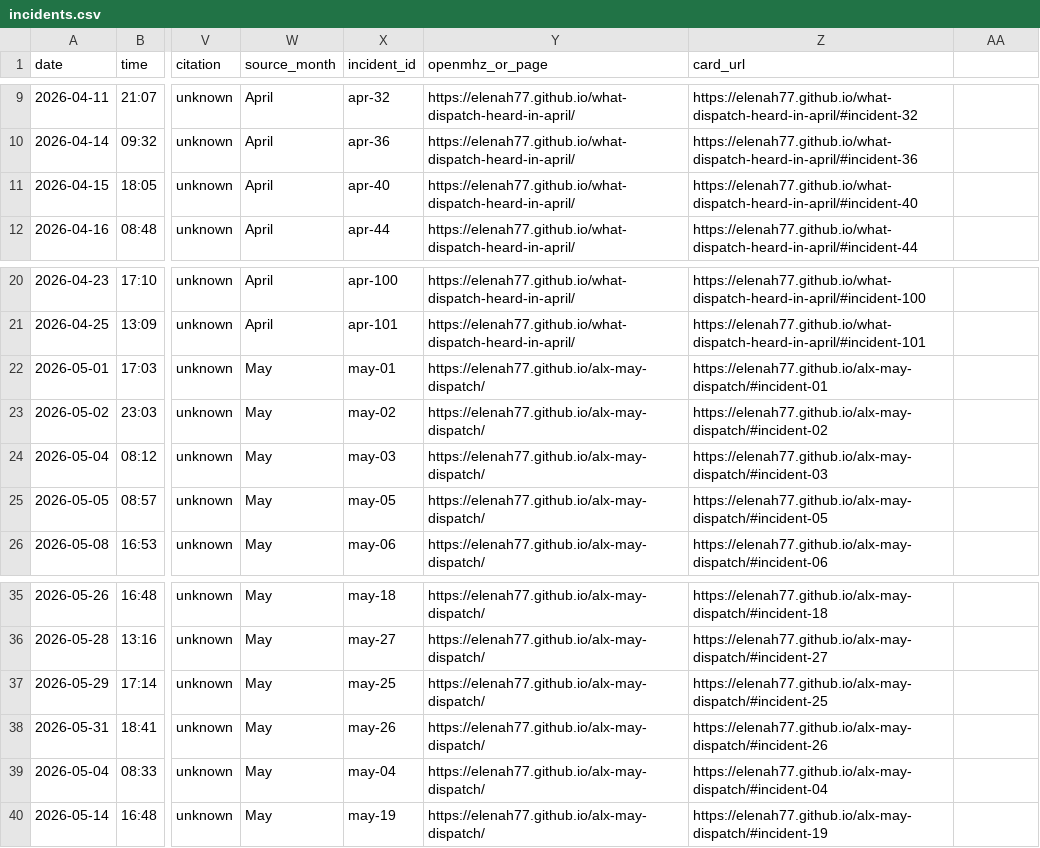
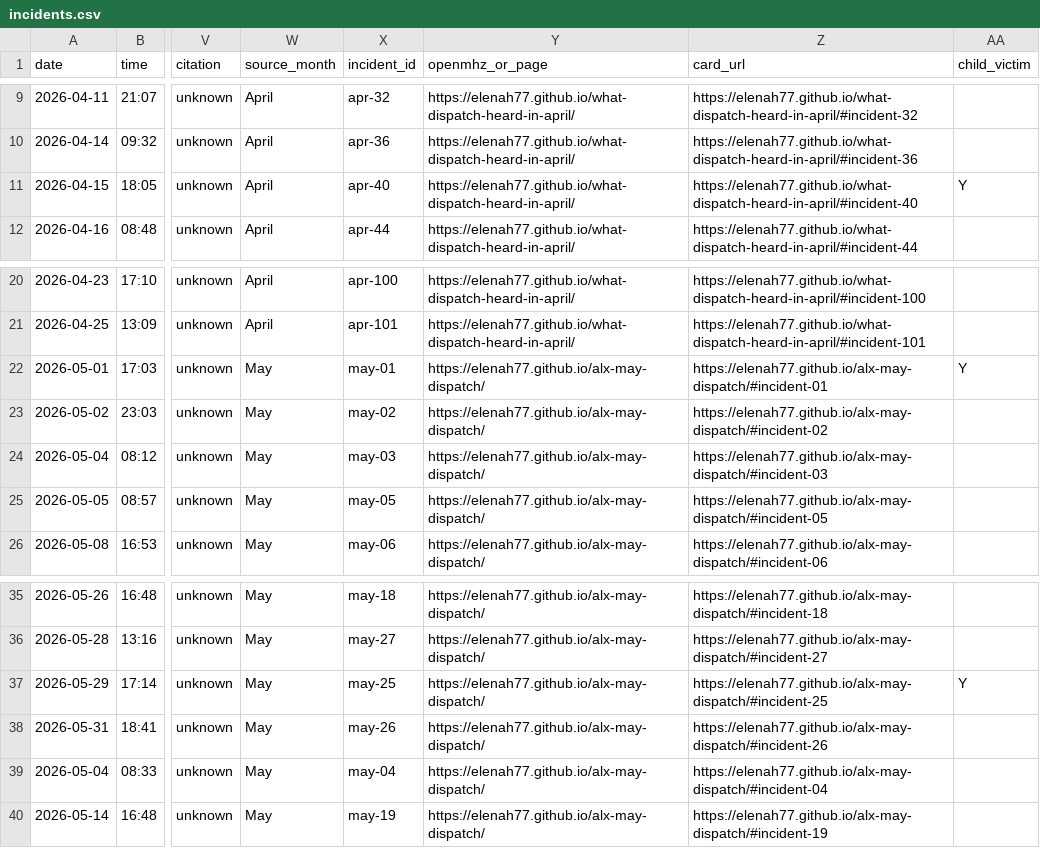
Before and after one commit to ElenaH77/alxdispatch, a CSV file: incidents.csv, drawn as a sheet; only a part is shown, gaps mark what is left out; the diff names each change by its address in the sheet, - before the commit and + after, or states it on an @@ line.

Commit message:
Render child-victim incidents with larger dot + child-victim badge
apr-40 (William Ramsay area), may-01 (Kennedy & MVA, 9yo), may-25 (Main Line
& Bluemont, 8yo) all rendered at radius 9 (between adult-VRU 7 and fatality
10). New incidents.csv column 'child_victim'.

```diff
--- a/incidents.csv
+++ b/incidents.csv
-AA1: (empty)
+AA1: child_victim
-AA11 (child_victim): (empty)
+AA11 (child_victim): Y
-AA22 (child_victim): (empty)
+AA22 (child_victim): Y
-AA37 (child_victim): (empty)
+AA37 (child_victim): Y
```
Also changed, not shown: 1 other file.
